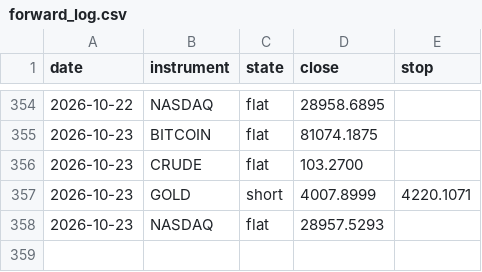
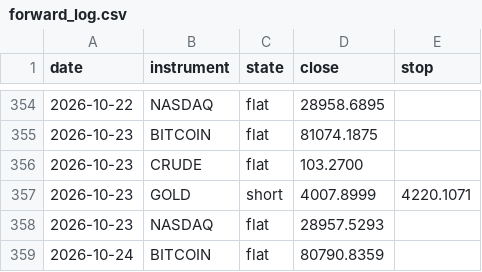
Before and after one commit to ChenGamingIL/falxi-trend-terminal, a CSV file: forward_log.csv, drawn as a sheet; only a part is shown, gaps mark what is left out.

Commit message:
journal: daily state

```diff
--- a/forward_log.csv
+++ b/forward_log.csv
@@ -358 +358,2 @@ date,instrument,state,close,stop
 2026-10-23,NASDAQ,flat,28957.5293,
+2026-10-24,BITCOIN,flat,80790.8359,
```
